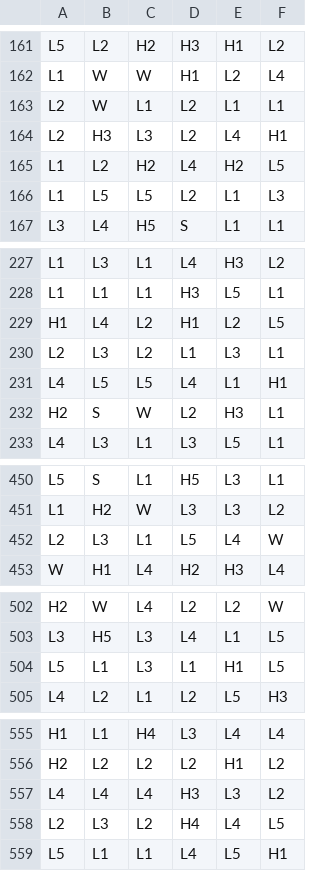
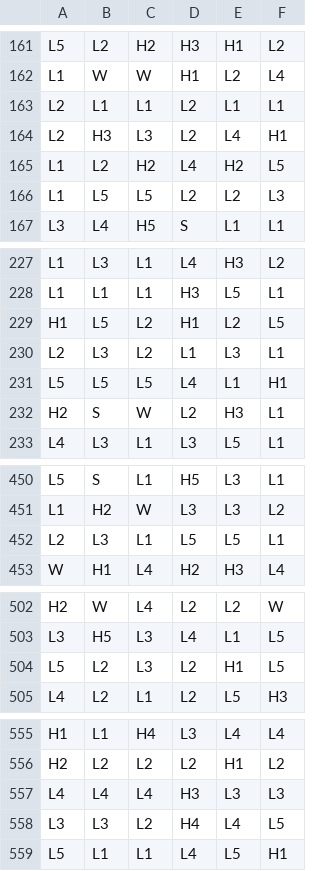
Before and after one commit to nrancourt98/genecist-math, a CSV file: project/engine/data/reels/FR0.csv, drawn as a sheet; only a part is shown, gaps mark what is left out; the diff covers the shown part only.

```diff
--- a/project/engine/data/reels/FR0.csv
+++ b/project/engine/data/reels/FR0.csv
@@ -162,6 +162,6 @@ L5,L2,H2,H3,H1,L2
 L1,W,W,H1,L2,L4
-L2,W,L1,L2,L1,L1
+L2,L1,L1,L2,L1,L1
 L2,H3,L3,L2,L4,H1
 L1,L2,H2,L4,H2,L5
-L1,L5,L5,L2,L1,L3
+L1,L5,L5,L2,L2,L3
 L3,L4,H5,S,L1,L1
@@ -228,5 +228,5 @@ L1,L3,L1,L4,H3,L2
 L1,L1,L1,H3,L5,L1
-H1,L4,L2,H1,L2,L5
+H1,L5,L2,H1,L2,L5
 L2,L3,L2,L1,L3,L1
-L4,L5,L5,L4,L1,H1
+L5,L5,L5,L4,L1,H1
 H2,S,W,L2,H3,L1
@@ -451,3 +451,3 @@ L5,S,L1,H5,L3,L1
 L1,H2,W,L3,L3,L2
-L2,L3,L1,L5,L4,W
+L2,L3,L1,L5,L5,L1
 W,H1,L4,H2,H3,L4
@@ -503,3 +503,3 @@ H2,W,L4,L2,L2,W
 L3,H5,L3,L4,L1,L5
-L5,L1,L3,L1,H1,L5
+L5,L2,L3,L2,H1,L5
 L4,L2,L1,L2,L5,H3
@@ -556,4 +556,4 @@ H1,L1,H4,L3,L4,L4
 H2,L2,L2,L2,H1,L2
-L4,L4,L4,H3,L3,L2
-L2,L3,L2,H4,L4,L5
+L4,L4,L4,H3,L3,L3
+L3,L3,L2,H4,L4,L5
 L5,L1,L1,L4,L5,H1
```
Also changed, not shown: 59 edited cells elsewhere in this file, 3 other files.
